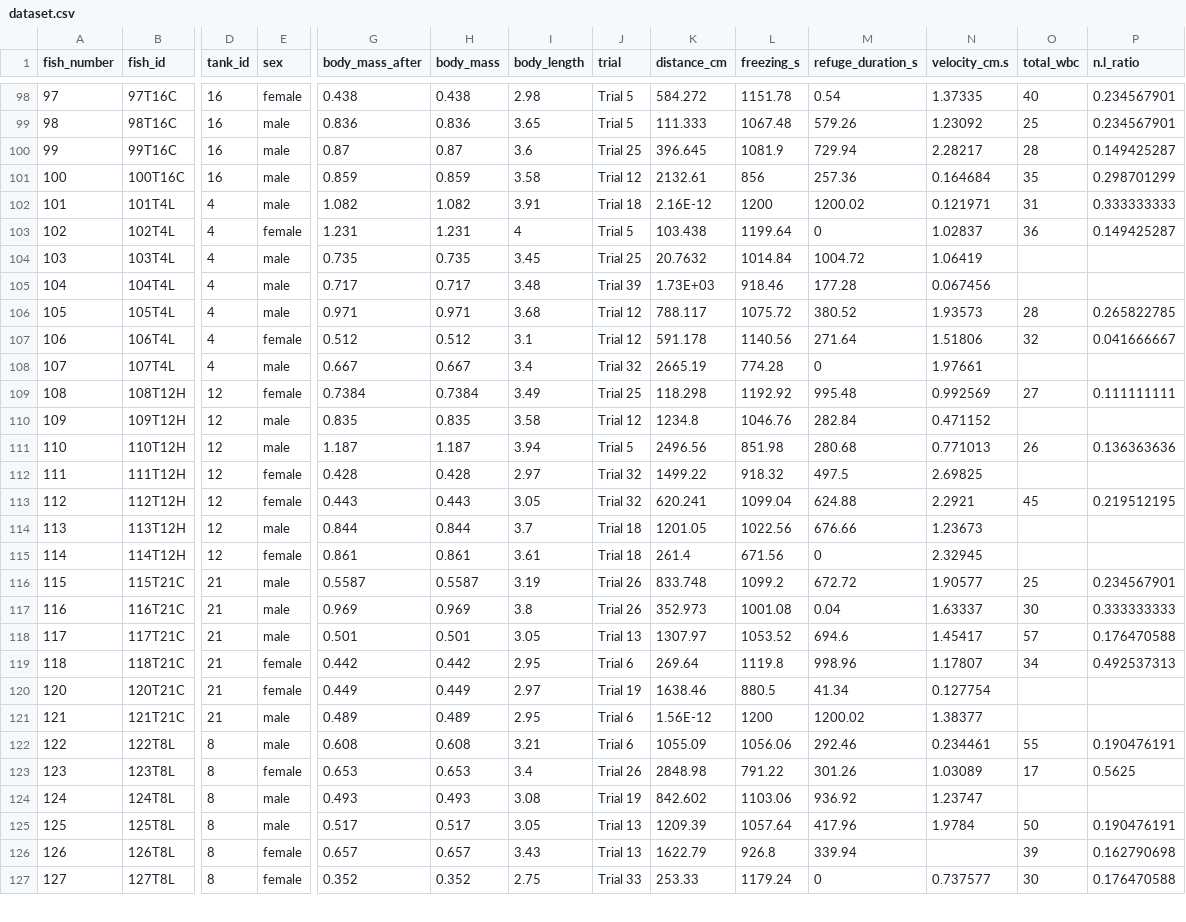
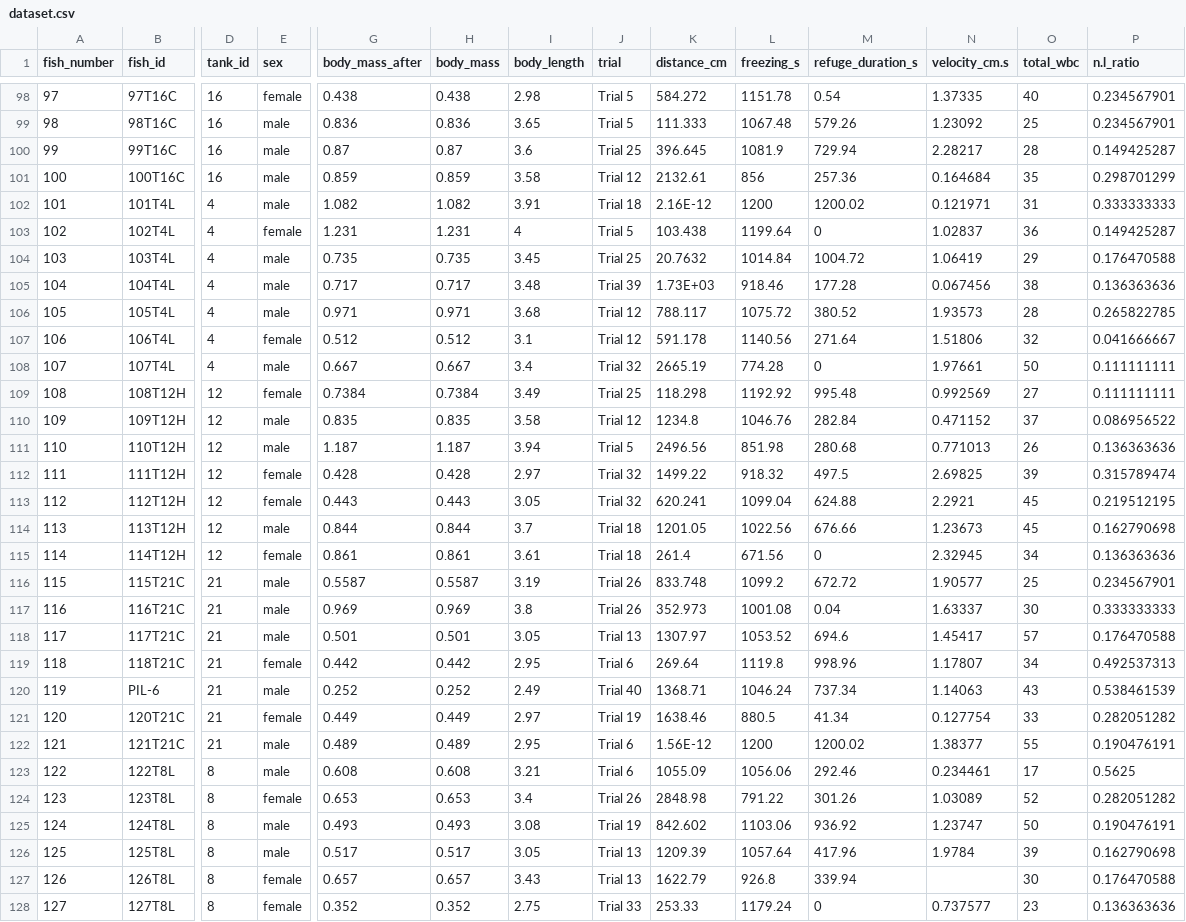
Before and after one commit to Melhado104/FLX_sickness_behaviour, a CSV file: dataset.csv, drawn as a sheet; only a part is shown, gaps mark what is left out; addresses are those after the commit; rows hold the shown columns only; the diff covers the shown part only; the diff names each change by its address in the sheet, - before the commit and + after, or states it on an @@ line.

```diff
--- a/dataset.csv
+++ b/dataset.csv
-O104 (total_wbc): (empty)
+O104 (total_wbc): 29
-P104 (n.l_ratio): (empty)
+P104 (n.l_ratio): 0.176470588
-O105 (total_wbc): (empty)
+O105 (total_wbc): 38
-P105 (n.l_ratio): (empty)
+P105 (n.l_ratio): 0.136363636
-O108 (total_wbc): (empty)
+O108 (total_wbc): 50
-P108 (n.l_ratio): (empty)
+P108 (n.l_ratio): 0.111111111
-O110 (total_wbc): (empty)
+O110 (total_wbc): 37
-P110 (n.l_ratio): (empty)
+P110 (n.l_ratio): 0.086956522
-O112 (total_wbc): (empty)
+O112 (total_wbc): 39
-P112 (n.l_ratio): (empty)
+P112 (n.l_ratio): 0.315789474
-O114 (total_wbc): (empty)
+O114 (total_wbc): 45
-P114 (n.l_ratio): (empty)
+P114 (n.l_ratio): 0.162790698
-O115 (total_wbc): (empty)
+O115 (total_wbc): 34
-P115 (n.l_ratio): (empty)
+P115 (n.l_ratio): 0.136363636
+row 120: 119 | PIL-6 | 21 | male | 0.252 | 0.252 | 2.49 | Trial 40 | 1368.71 | 1046.24 | 737.34 | 1.14063 | 43 | 0.538461539
-O121 (total_wbc): (empty)
+O121 (total_wbc): 33
-P121 (n.l_ratio): (empty)
+P121 (n.l_ratio): 0.282051282
-O122 (total_wbc): (empty)
+O122 (total_wbc): 55
-P122 (n.l_ratio): (empty)
+P122 (n.l_ratio): 0.190476191
-O123 (total_wbc): 55
+O123 (total_wbc): 17
-P123 (n.l_ratio): 0.190476191
+P123 (n.l_ratio): 0.5625
-O124 (total_wbc): 17
+O124 (total_wbc): 52
-P124 (n.l_ratio): 0.5625
+P124 (n.l_ratio): 0.282051282
-O125 (total_wbc): (empty)
+O125 (total_wbc): 50
-P125 (n.l_ratio): (empty)
+P125 (n.l_ratio): 0.190476191
-O126 (total_wbc): 50
+O126 (total_wbc): 39
-P126 (n.l_ratio): 0.190476191
+P126 (n.l_ratio): 0.162790698
-O127 (total_wbc): 39
+O127 (total_wbc): 30
-P127 (n.l_ratio): 0.162790698
+P127 (n.l_ratio): 0.176470588
-O128 (total_wbc): 30
+O128 (total_wbc): 23
-P128 (n.l_ratio): 0.176470588
+P128 (n.l_ratio): 0.136363636
```
Also changed, not shown: 1 removed row and 61 edited cells elsewhere in this file, 49 other files.
